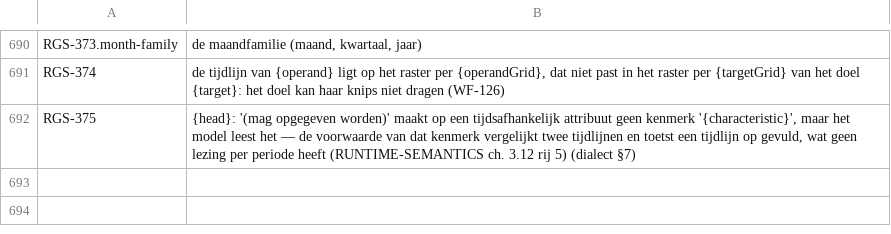
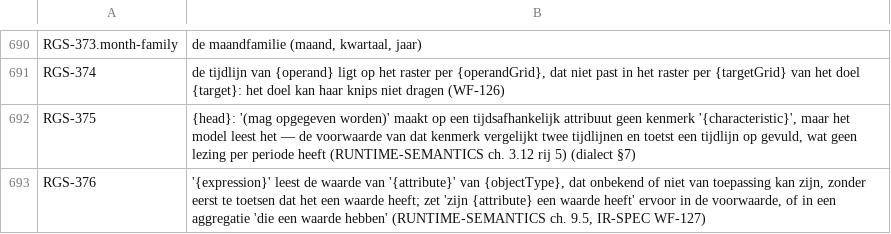
Before and after one commit to uchar-dev/uchar, a TSV file: frontends/regelspraak/src/main/resources/dev/uchar/regelspraak/message/messages-frontend.nl.tsv, drawn as a sheet; only a part is shown, gaps mark what is left out; the diff names each change by its address in the sheet, - before the commit and + after, or states it on an @@ line.

Commit message:
frontend: de afwezigheidsmarkeringen als dialect
'(of onbekend)', '(of niet van toepassing)' en beide aan het eind van
een attribuutdeclaratie; een regel schrijft een marker als waarde, een
voorwaarde toetst haar of toetst dat er een waarde is. De resolver
legt per knoop vast wat de emitter in somtypevorm schrijft, en weigert
een lezing van de waarde zonder voorafgaande toets met RGS-376, de
helft van WF-127 in de bron.

```diff
--- a/frontends/regelspraak/src/main/resources/dev/uchar/regelspraak/message/messages-frontend.nl.tsv
+++ b/frontends/regelspraak/src/main/resources/dev/uchar/regelspraak/message/messages-frontend.nl.tsv
+row 693: RGS-376 | '{expression}' leest de waarde van '{attribute}' van {objectType}, dat onbekend of niet van toepassing kan zijn, zonder eerst te toetsen dat het een waarde heeft; zet 'zijn {attribute} een waarde heeft' ervoor in de voorwaarde, of in een aggregatie 'die een waarde hebben' (RUNTIME-SEMANTICS ch. 9.5, IR-SPEC WF-127)
```
Also changed, not shown: frontends/regelspraak/src/main/resources/dev/uchar/regelspraak/diagnostic-codes.tsv, frontends/regelspraak/src/main/resources/dev/uchar/regelspraak/message/messages-frontend.en.tsv, 12 other files.
